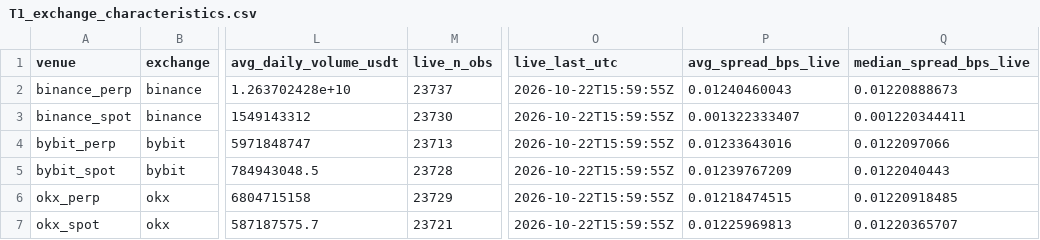
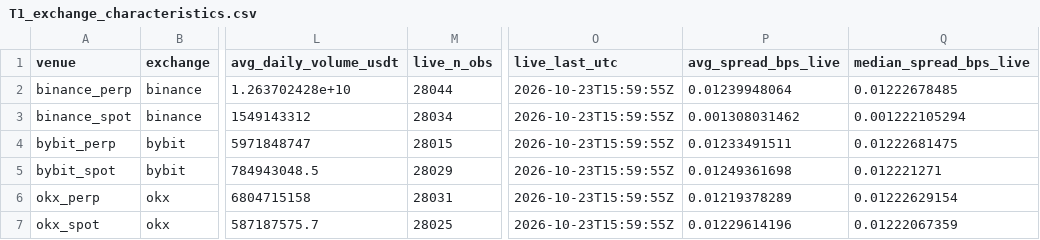
Before and after one commit to MinhAnhFintech/GPM1_Crypto, a CSV file: outputs/tables/T1_exchange_characteristics.csv, drawn as a sheet; only a part is shown, gaps mark what is left out; the diff names each change by its address in the sheet, - before the commit and + after, or states it on an @@ line.

```diff
--- a/outputs/tables/T1_exchange_characteristics.csv
+++ b/outputs/tables/T1_exchange_characteristics.csv
-M2 (live_n_obs): 23737
+M2 (live_n_obs): 28044
-O2:O7 (live_last_utc): 2026-10-22T15:59:55Z
+O2:O7 (live_last_utc): 2026-10-23T15:59:55Z
-P2 (avg_spread_bps_live): 0.01240460043
+P2 (avg_spread_bps_live): 0.01239948064
-Q2 (median_spread_bps_live): 0.01220888673
+Q2 (median_spread_bps_live): 0.01222678485
-M3 (live_n_obs): 23730
+M3 (live_n_obs): 28034
-P3 (avg_spread_bps_live): 0.001322333407
+P3 (avg_spread_bps_live): 0.001308031462
-Q3 (median_spread_bps_live): 0.001220344411
+Q3 (median_spread_bps_live): 0.001222105294
-M4 (live_n_obs): 23713
+M4 (live_n_obs): 28015
-P4 (avg_spread_bps_live): 0.01233643016
+P4 (avg_spread_bps_live): 0.01233491511
-Q4 (median_spread_bps_live): 0.0122097066
+Q4 (median_spread_bps_live): 0.01222681475
-M5 (live_n_obs): 23728
+M5 (live_n_obs): 28029
-P5 (avg_spread_bps_live): 0.01239767209
+P5 (avg_spread_bps_live): 0.01249361698
-Q5 (median_spread_bps_live): 0.0122040443
+Q5 (median_spread_bps_live): 0.012221271
-M6 (live_n_obs): 23729
+M6 (live_n_obs): 28031
-P6 (avg_spread_bps_live): 0.01218474515
+P6 (avg_spread_bps_live): 0.01219378289
-Q6 (median_spread_bps_live): 0.01220918485
+Q6 (median_spread_bps_live): 0.01222629154
-M7 (live_n_obs): 23721
+M7 (live_n_obs): 28025
-P7 (avg_spread_bps_live): 0.01225969813
+P7 (avg_spread_bps_live): 0.01229614196
-Q7 (median_spread_bps_live): 0.01220365707
+Q7 (median_spread_bps_live): 0.01222067359
```
Also changed, not shown: 3 other files.
